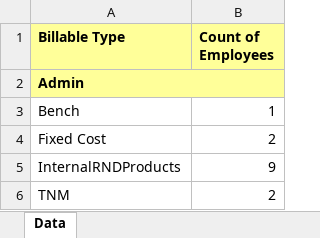
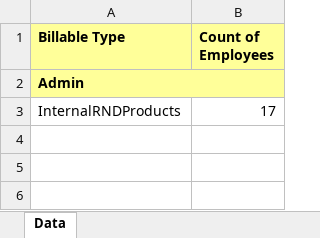
Before and after one commit to chandrasekharkatak/ishine, an Excel workbook: Department_BillableData_Admin.xlsx, sheet Data, drawn as a sheet; values as stored, in another font and other column widths than the file's, no borders; removed rows and columns are numbered as before the commit, all else as after; the diff names each change by its address in the sheet, - before the commit and + after, or states it on an @@ line.

```diff
--- a/Department_BillableData_Admin.xlsx (sheet Data)
+++ b/Department_BillableData_Admin.xlsx (sheet Data)
-row 3: Bench | 1
-row 4: Fixed Cost | 2
-B3 (Count of Employees): 9
+B3 (Count of Employees): 17
-row 6: TNM | 2
```
Also changed, not shown: Department_BillableData.xlsx, Department_BillableData_Application Performance Monitoring.xlsx, 37 other files.
